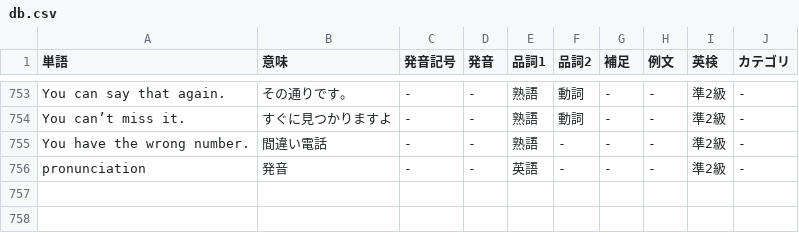
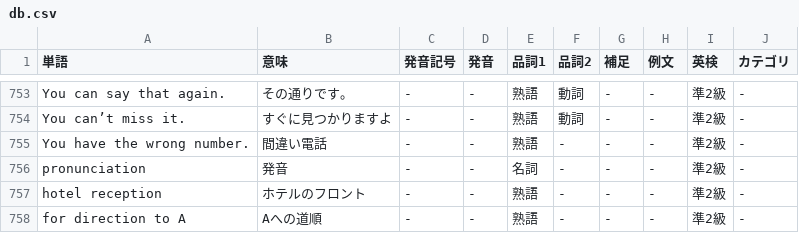
Before and after one commit to nishizumi-lab/sample, a CSV file: application/english/dictionary/assets/csv/db.csv, drawn as a sheet; only a part is shown, gaps mark what is left out.

```diff
--- a/application/english/dictionary/assets/csv/db.csv
+++ b/application/english/dictionary/assets/csv/db.csv
@@ -755,2 +755,4 @@ You can’t miss it.,すぐに見つかりますよ,-,-,熟語,動詞,-,-,準2
 You have the wrong number.,間違い電話,-,-,熟語,-,-,-,準2級,-
-pronunciation,発音,-,-,英語,-,-,-,準2級,-
+pronunciation,発音,-,-,名詞,-,-,-,準2級,-
+hotel reception,ホテルのフロント,-,-,熟語,-,-,-,準2級,-
+for direction to A,Aへの道順,-,-,熟語,-,-,-,準2級,-
```
Also changed, not shown: 6 other files.
